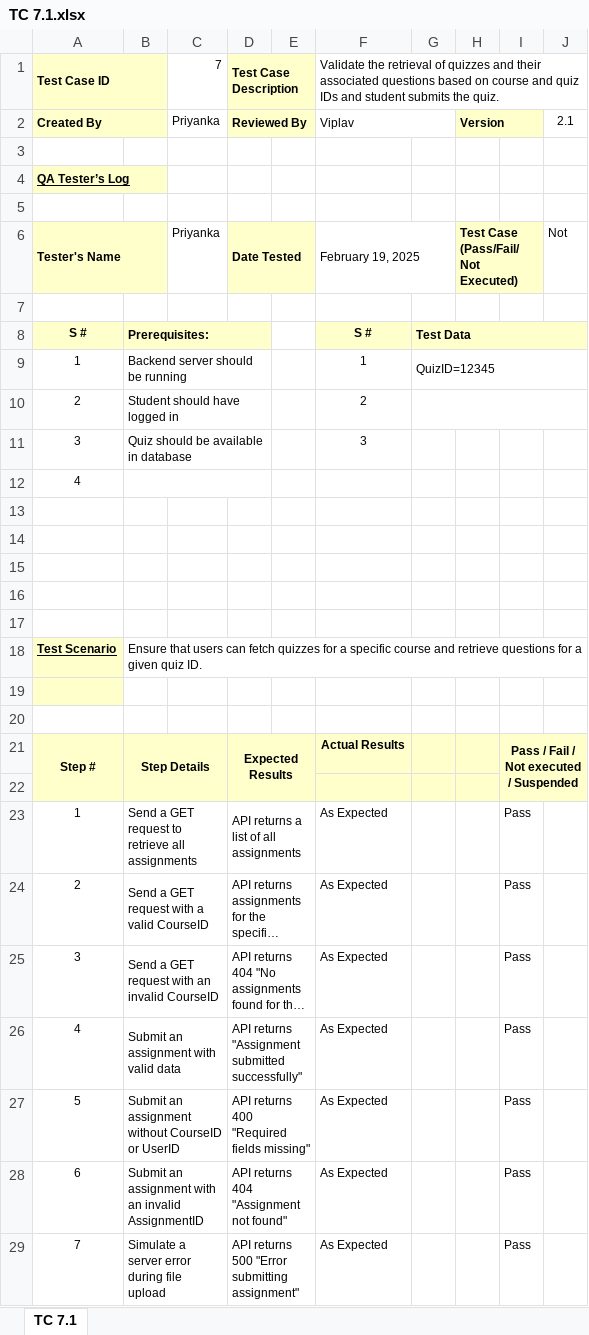
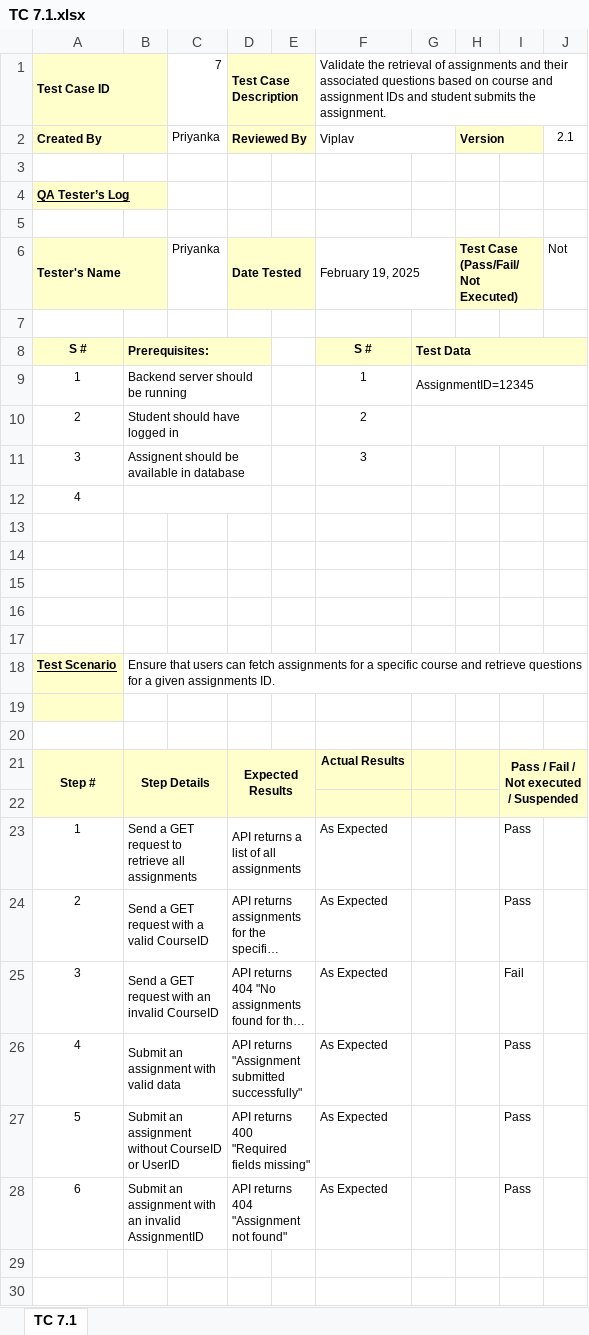
Before and after one commit to 5r1kanth/GDPFall24-Group05, an Excel workbook: Test Cases/TC 7.1.xlsx, sheet TC 7.1, drawn as a sheet; long unchanged cells end in …; values as stored, in another font and other column widths than the file's, no borders; the diff names each change by its address in the sheet, - before the commit and + after, or states it on an @@ line.

Commit message:
Add files via upload

```diff
--- a/Test Cases/TC 7.1.xlsx (sheet TC 7.1)
+++ b/Test Cases/TC 7.1.xlsx (sheet TC 7.1)
-F1: …retrieval of quizzes and their associated questions based on course and quiz IDs and student submits the quiz.
+F1: …retrieval of assignments and their associated questions based on course and assignment IDs and student submits the assignment.
-G9: QuizID=12345
+G9: AssignmentID=12345
-B11: Quiz should be available in database
+B11: Assignent should be available in database
-B18: …can fetch quizzes for a specific course and retrieve questions for a given quiz ID.
+B18: …can fetch assignments for a specific course and retrieve questions for a given assignments ID.
-I25: Pass
+I25: Fail
-row 29: 7 | Simulate a server error during file upload |  | API returns 500 "Error submitting assignment" |  | As Expected |  |  | Pass
```
